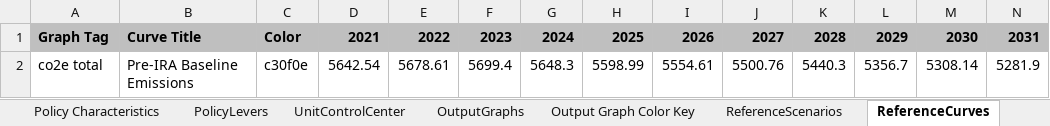
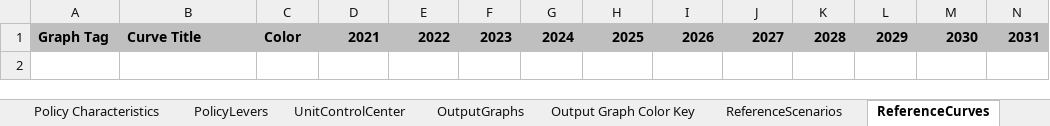
Before and after one commit to EnergyInnovation/eps-pennsylvania, an Excel workbook: WebAppData.xlsx, sheet ReferenceCurves, drawn as a sheet; only a part is shown; values as stored, in another font and other column widths than the file's, no borders; rows hold the shown columns only; the diff names each change by its address in the sheet, - before the commit and + after, or states it on an @@ line.

```diff
--- a/WebAppData.xlsx (sheet ReferenceCurves)
+++ b/WebAppData.xlsx (sheet ReferenceCurves)
-row 2: co2e total | Pre-IRA Baseline Emissions | c30f0e | 5642.54 | 5678.61 | 5699.4 | 5648.3 | 5598.99 | 5554.61 | 5500.76 | 5440.3 | 5356.7 | 5308.14 | 5281.9
```
Also changed, not shown: sheet Targets, InputData/plcy-schd/FY/FY Future Years.xlsx, 1 other file.
